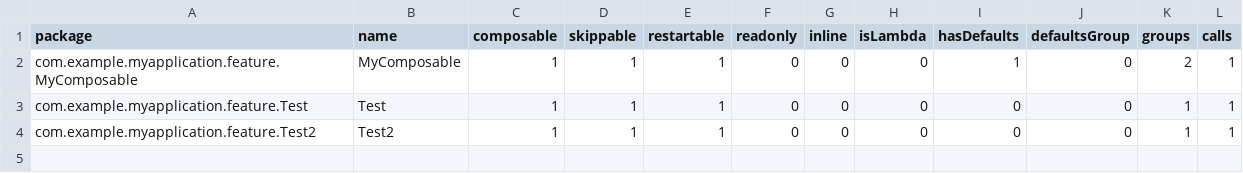
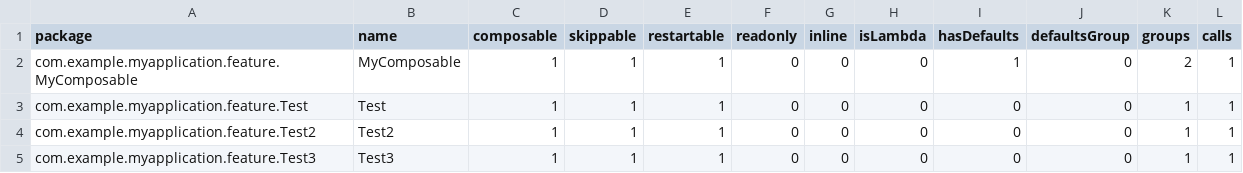
Before and after one commit to j-roskopf/ComposeGuard, a CSV file: sandbox-android-app/feature/compose_reports/feature_debug-composables.csv, drawn as a sheet; the diff names each change by its address in the sheet, - before the commit and + after, or states it on an @@ line.

```diff
--- a/sandbox-android-app/feature/compose_reports/feature_debug-composables.csv
+++ b/sandbox-android-app/feature/compose_reports/feature_debug-composables.csv
+row 5: com.example.myapplication.feature.Test3 | Test3 | 1 | 1 | 1 | 0 | 0 | 0 | 0 | 0 | 1 | 1
```
Also changed, not shown: 7 other files.
